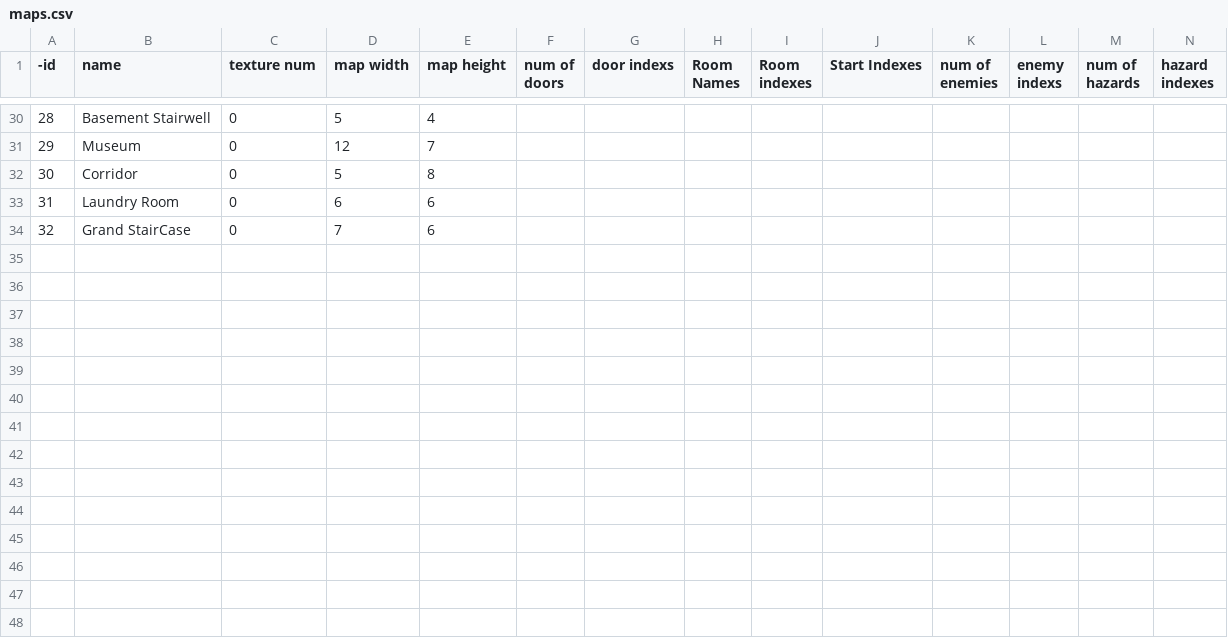
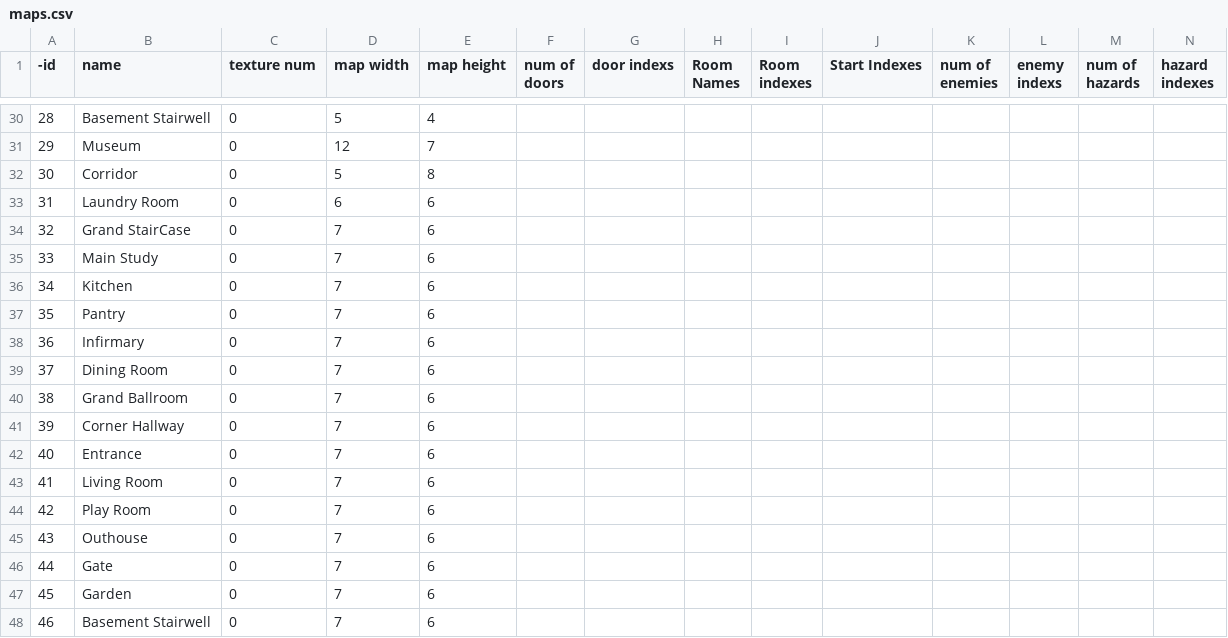
Before and after one commit to TjayCargle/Transference, a CSV file: Transference/Assets/Resources/maps.csv, drawn as a sheet; only a part is shown, gaps mark what is left out; rows hold the shown columns only; the diff names each change by its address in the sheet, - before the commit and + after, or states it on an @@ line.

Commit message:
Started adding new levels

```diff
--- a/Transference/Assets/Resources/maps.csv
+++ b/Transference/Assets/Resources/maps.csv
+row 35: 33 | Main Study | 0 | 7 | 6
+row 36: 34 | Kitchen | 0 | 7 | 6
+row 37: 35 | Pantry | 0 | 7 | 6
+row 38: 36 | Infirmary | 0 | 7 | 6
+row 39: 37 | Dining Room | 0 | 7 | 6
+row 40: 38 | Grand Ballroom | 0 | 7 | 6
+row 41: 39 | Corner Hallway | 0 | 7 | 6
+row 42: 40 | Entrance | 0 | 7 | 6
+row 43: 41 | Living Room | 0 | 7 | 6
+row 44: 42 | Play Room | 0 | 7 | 6
+row 45: 43 | Outhouse | 0 | 7 | 6
+row 46: 44 | Gate | 0 | 7 | 6
+row 47: 45 | Garden | 0 | 7 | 6
+row 48: 46 | Basement Stairwell | 0 | 7 | 6
```
Also changed, not shown: 17 other files.
